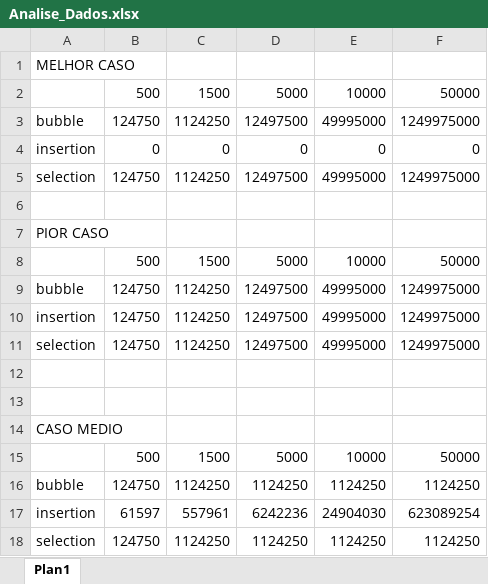
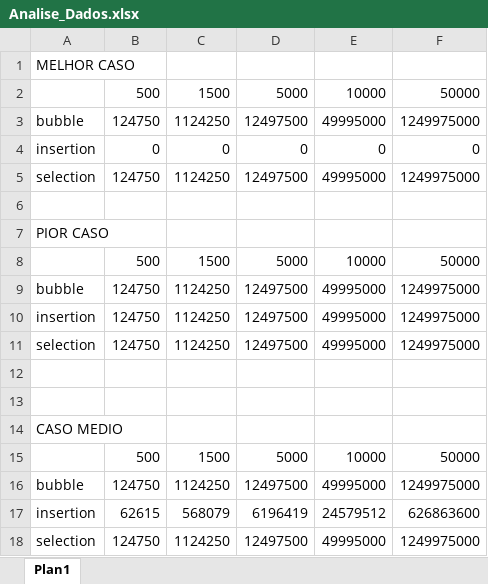
Before and after one commit to thomazpicelli/EstruturaDeDados, an Excel workbook: EstruturaDeDados/src/Semana_02/Analise_Dados.xlsx, sheet Plan1, drawn as a sheet; values as stored, in another font and other column widths than the file's, no borders; charts and pictures not drawn; removed rows and columns are numbered as before the commit, all else as after; the diff names each change by its address in the sheet, - before the commit and + after, or states it on an @@ line.

Commit message:
analise de algoritmo ordenação

```diff
--- a/EstruturaDeDados/src/Semana_02/Analise_Dados.xlsx (sheet Plan1)
+++ b/EstruturaDeDados/src/Semana_02/Analise_Dados.xlsx (sheet Plan1)
-D16: 1124250
+D16: 12497500
-E16: 1124250
+E16: 49995000
-F16: 1124250
+F16: 1249975000
-row 17: insertion | 61597 | 557961 | 6242236 | 24904030 | 623089254
+row 17: insertion | 62615 | 568079 | 6196419 | 24579512 | 626863600
-D18: 1124250
+D18: 12497500
-E18: 1124250
+E18: 49995000
-F18: 1124250
+F18: 1249975000
```
Also changed, not shown: charts or pictures, 1 other file.
